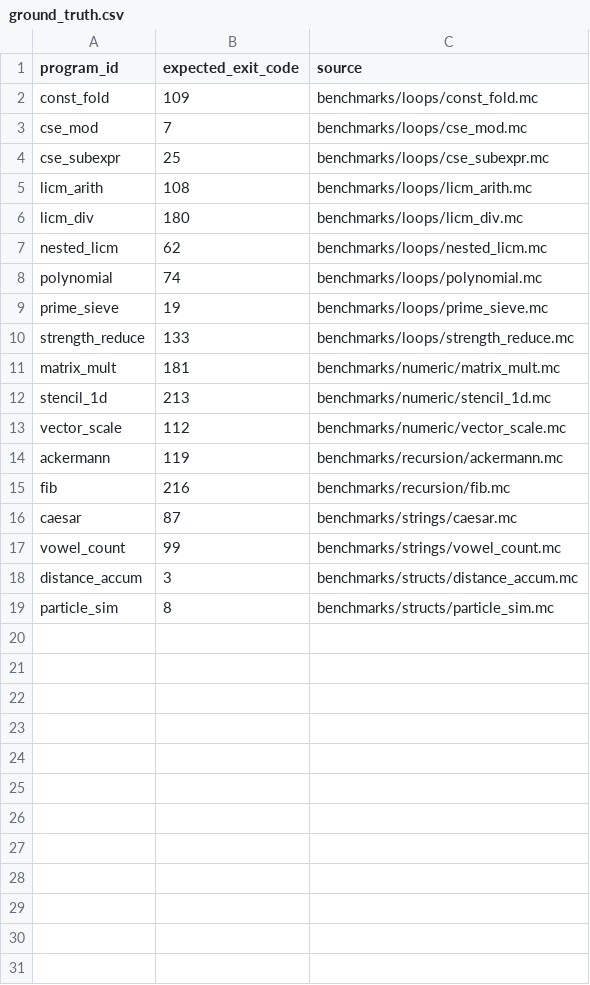
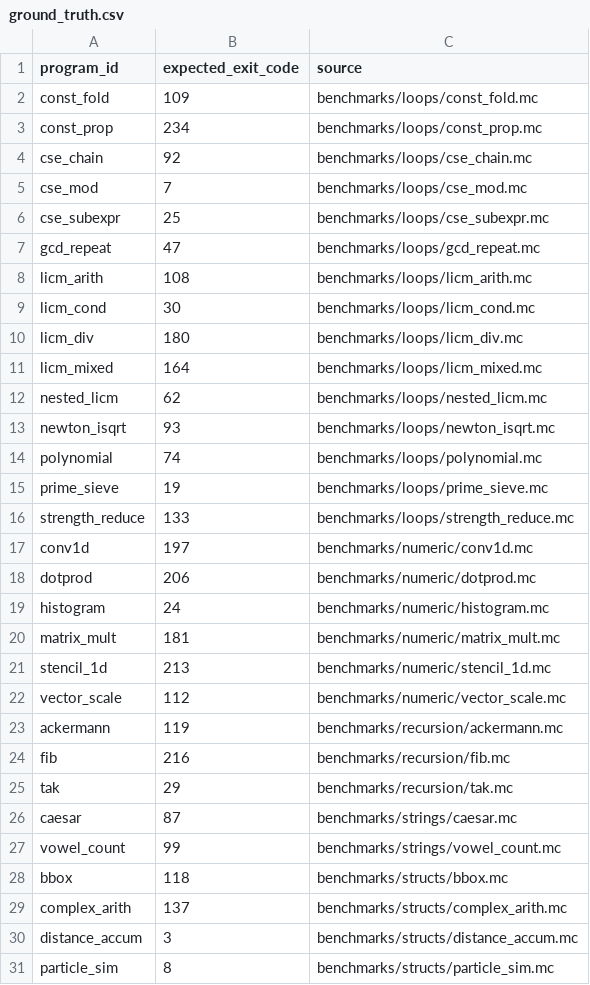
Before and after one commit to AkineHime/AI-based-compiler-optimization, a CSV file: benchmarks/ground_truth.csv, drawn as a sheet.

```diff
--- a/benchmarks/ground_truth.csv
+++ b/benchmarks/ground_truth.csv
@@ -2,7 +2,13 @@ program_id,expected_exit_code,source
 const_fold,109,benchmarks/loops/const_fold.mc
+const_prop,234,benchmarks/loops/const_prop.mc
+cse_chain,92,benchmarks/loops/cse_chain.mc
 cse_mod,7,benchmarks/loops/cse_mod.mc
 cse_subexpr,25,benchmarks/loops/cse_subexpr.mc
+gcd_repeat,47,benchmarks/loops/gcd_repeat.mc
 licm_arith,108,benchmarks/loops/licm_arith.mc
+licm_cond,30,benchmarks/loops/licm_cond.mc
 licm_div,180,benchmarks/loops/licm_div.mc
+licm_mixed,164,benchmarks/loops/licm_mixed.mc
 nested_licm,62,benchmarks/loops/nested_licm.mc
+newton_isqrt,93,benchmarks/loops/newton_isqrt.mc
 polynomial,74,benchmarks/loops/polynomial.mc
@@ -10,2 +16,5 @@ prime_sieve,19,benchmarks/loops/prime_sieve.mc
 strength_reduce,133,benchmarks/loops/strength_reduce.mc
+conv1d,197,benchmarks/numeric/conv1d.mc
+dotprod,206,benchmarks/numeric/dotprod.mc
+histogram,24,benchmarks/numeric/histogram.mc
 matrix_mult,181,benchmarks/numeric/matrix_mult.mc
@@ -15,4 +24,7 @@ ackermann,119,benchmarks/recursion/ackermann.mc
 fib,216,benchmarks/recursion/fib.mc
+tak,29,benchmarks/recursion/tak.mc
 caesar,87,benchmarks/strings/caesar.mc
 vowel_count,99,benchmarks/strings/vowel_count.mc
+bbox,118,benchmarks/structs/bbox.mc
+complex_arith,137,benchmarks/structs/complex_arith.mc
 distance_accum,3,benchmarks/structs/distance_accum.mc
```
Also changed, not shown: 23 other files.
